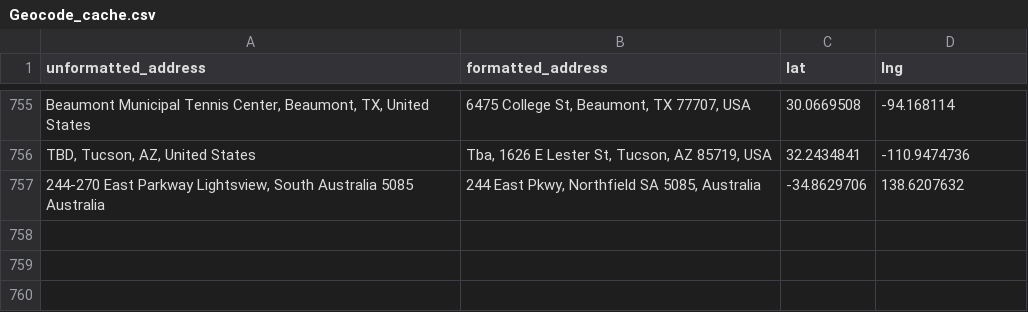
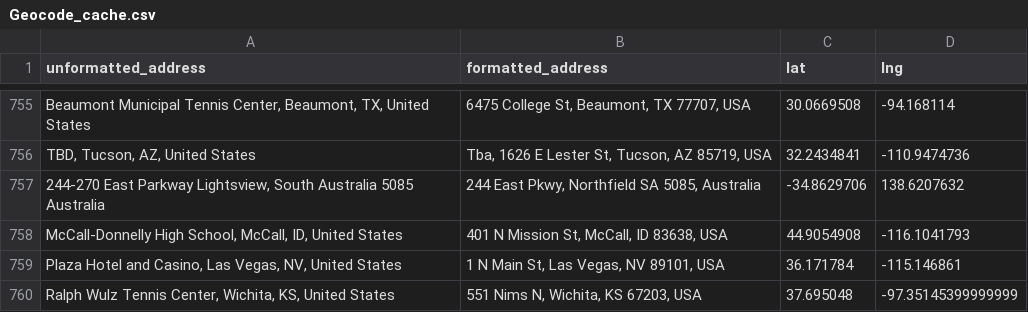
Before and after one commit to jgvergo/ScrapeTournaments, a CSV file: Geocode_cache.csv, drawn as a sheet; only a part is shown, gaps mark what is left out.

```diff
--- a/Geocode_cache.csv
+++ b/Geocode_cache.csv
@@ -757 +757,4 @@ unformatted_address,formatted_address,lat,lng
 "244-270 East Parkway Lightsview, South Australia 5085 Australia","244 East Pkwy, Northfield SA 5085, Australia",-34.8629706,138.6207632
+"McCall-Donnelly High School, McCall, ID, United States","401 N Mission St, McCall, ID 83638, USA",44.9054908,-116.1041793
+"Plaza Hotel and Casino, Las Vegas, NV, United States","1 N Main St, Las Vegas, NV 89101, USA",36.171784,-115.146861
+"Ralph Wulz Tennis Center, Wichita, KS, United States","551 Nims N, Wichita, KS 67203, USA",37.695048,-97.35145399999999
```
Also changed, not shown: 2 other files.
